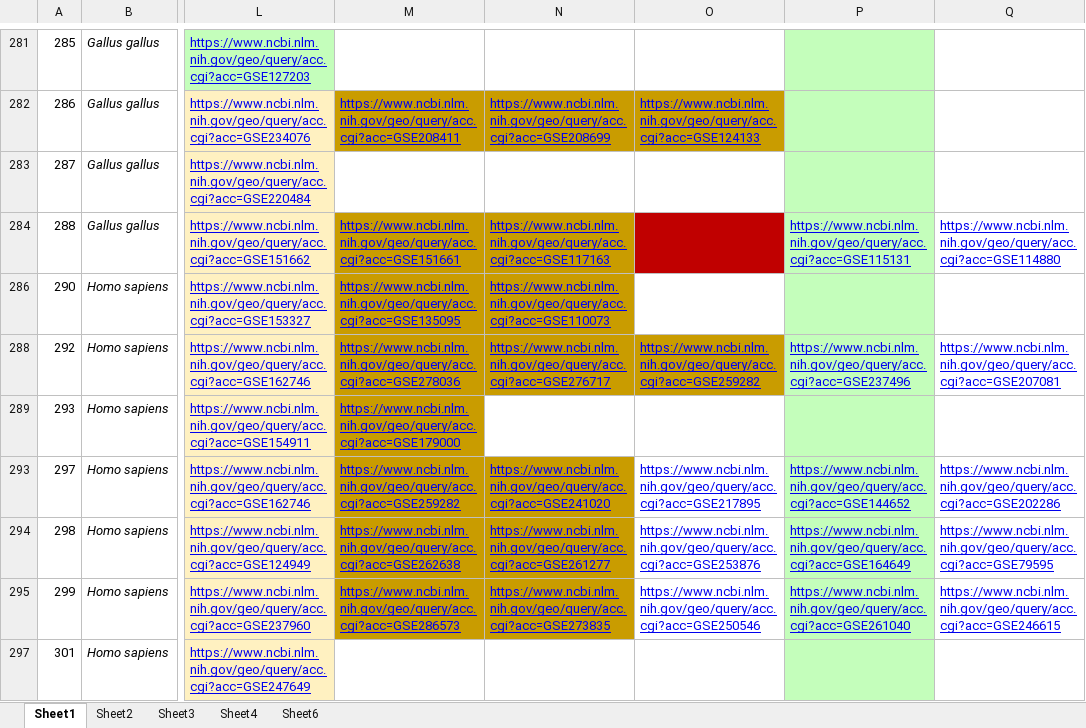
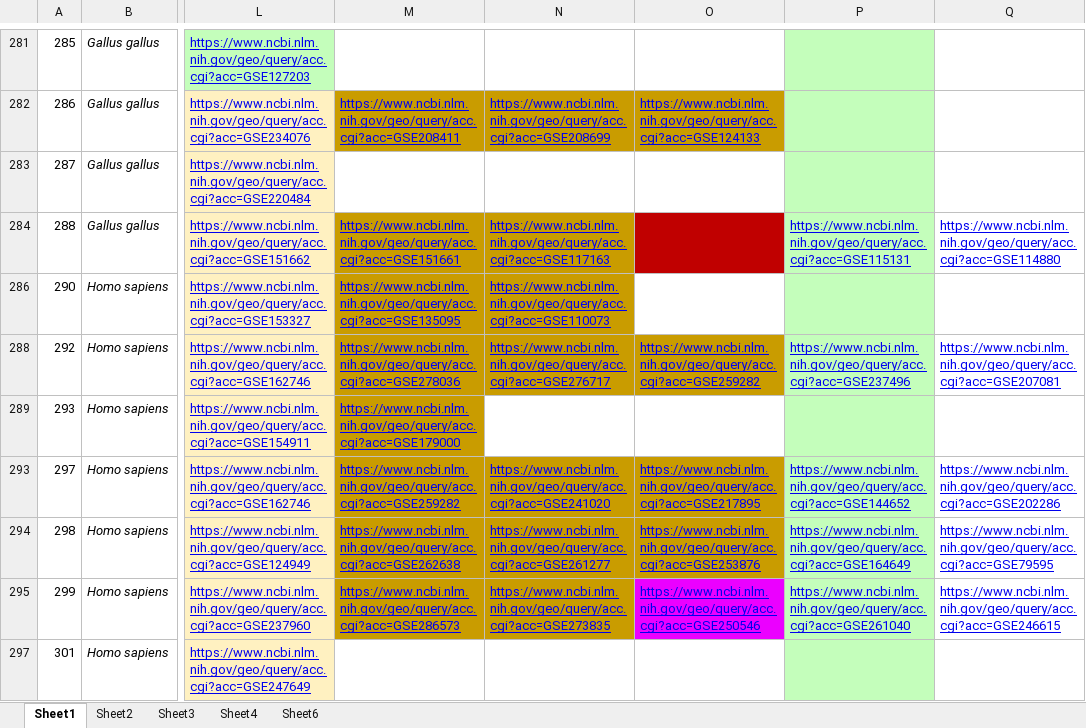
Before and after one commit to c-plus-plus-young/rna-work, an Excel workbook: info/apinet_survey (2).xlsx, sheet Sheet1, drawn as a sheet; only a part is shown, gaps mark what is left out; values as stored, in another font and other column widths than the file's, no borders; charts and pictures not drawn; the diff covers the shown part only; the diff names each change by its address in the sheet, - before the commit and + after, or states it on an @@ line.

```diff
--- a/info/apinet_survey (2).xlsx (sheet Sheet1)
+++ b/info/apinet_survey (2).xlsx (sheet Sheet1)
-O293:O294 fill: none
+O293:O294 fill: #C99C00
-O295 fill: none
+O295 fill: #EB00FF
```
Also changed, not shown: 1 added row and cell formats elsewhere in this sheet, 4 other files.
